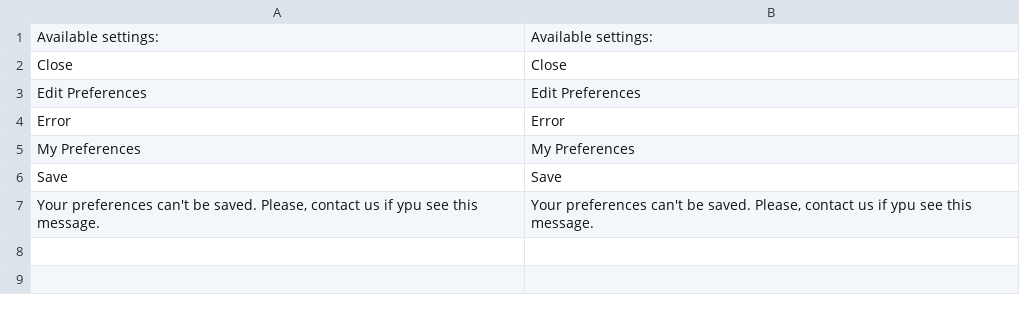
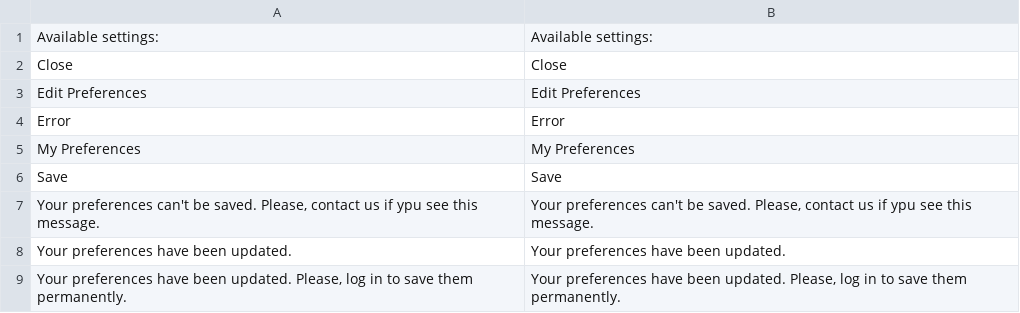
Before and after one commit to Alex221295/magento, a CSV file: app/code/AlexYe/CustomerPreferences/i18n/en_US.csv, drawn as a sheet; the diff names each change by its address in the sheet, - before the commit and + after, or states it on an @@ line.

```diff
--- a/app/code/AlexYe/CustomerPreferences/i18n/en_US.csv
+++ b/app/code/AlexYe/CustomerPreferences/i18n/en_US.csv
+row 8: Your preferences have been updated. | Your preferences have been updated.
+row 9: Your preferences have been updated. Please, log in to save them permanently. | Your preferences have been updated. Please, log in to save them permanently.
```
Also changed, not shown: 3 other files.
